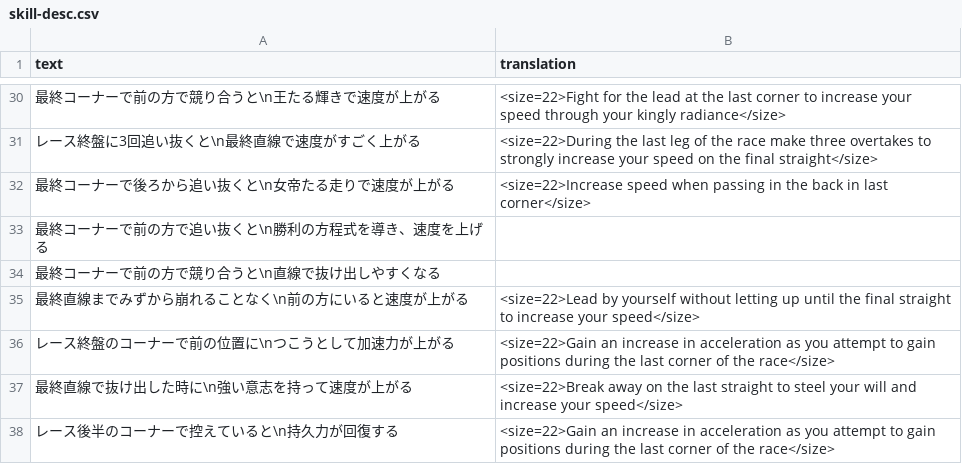
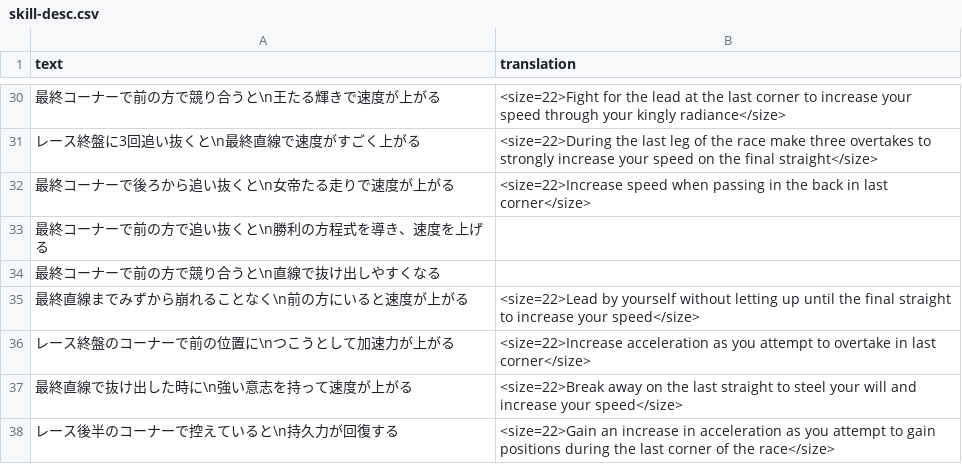
Before and after one commit to FabulousCupcake/umamusume-db-translate, a CSV file: src/data/skill-desc.csv, drawn as a sheet; only a part is shown, gaps mark what is left out.

Commit message:
Update src/data/skill-desc.csv
Co-authored-by: FabulousCupcake <mail.fabulous.cupcake@gmail.com>

```diff
--- a/src/data/skill-desc.csv
+++ b/src/data/skill-desc.csv
@@ -35,3 +35,3 @@
 "最終直線までみずから崩れることなく\n前の方にいると速度が上がる","<size=22>Lead by yourself without letting up until the final straight to increase your speed</size>"
-"レース終盤のコーナーで前の位置に\nつこうとして加速力が上がる","<size=22>Gain an increase in acceleration as you attempt to gain positions during the last corner of the race</size>"
+"レース終盤のコーナーで前の位置に\nつこうとして加速力が上がる","<size=22>Increase acceleration as you attempt to overtake in last corner</size>"
 "最終直線で抜け出した時に\n強い意志を持って速度が上がる","<size=22>Break away on the last straight to steel your will and increase your speed</size>"
```
